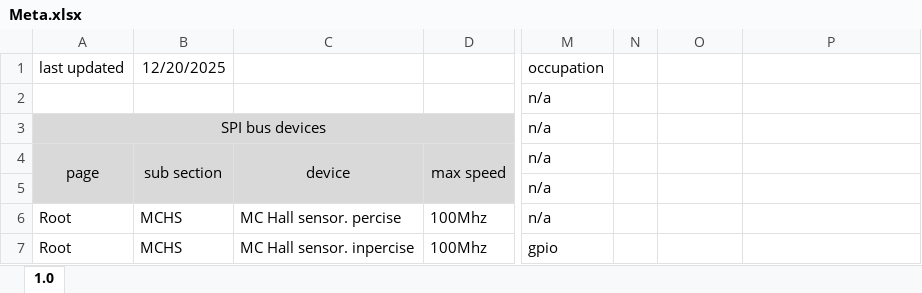
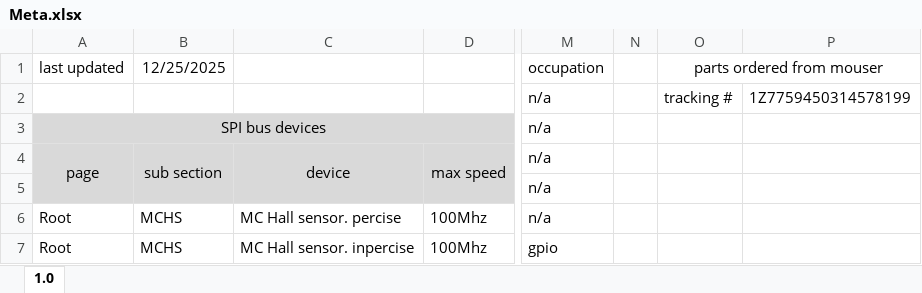
Before and after one commit to Gregification/BeeMS, an Excel workbook: hardware/MasterBoard_A/Meta.xlsx, sheet 1.0, drawn as a sheet; only a part is shown, gaps mark what is left out; values as stored, in another font and other column widths than the file's, no borders; conditional formats not drawn; the diff names each change by its address in the sheet, - before the commit and + after, or states it on an @@ line.

Commit message:
up to date meta sheet
excel save prompt was hiding behind other tabs D:

```diff
--- a/hardware/MasterBoard_A/Meta.xlsx (sheet 1.0)
+++ b/hardware/MasterBoard_A/Meta.xlsx (sheet 1.0)
-B1: 12/20/2025
+B1: 12/25/2025
-O1: (empty)
+O1: parts ordered from mouser
+O1:P1 merged
-O2 (parts ordered from mouser): (empty)
+O2 (parts ordered from mouser): tracking #
-P2: (empty)
+P2: 1Z7759450314578199
```
